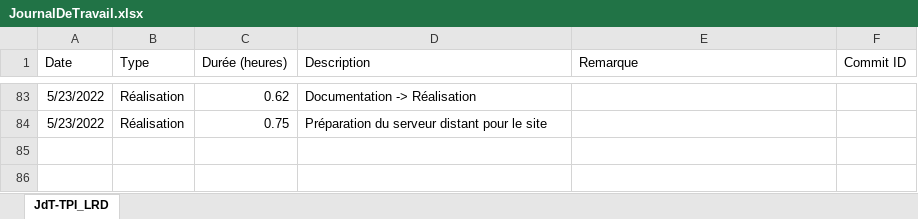
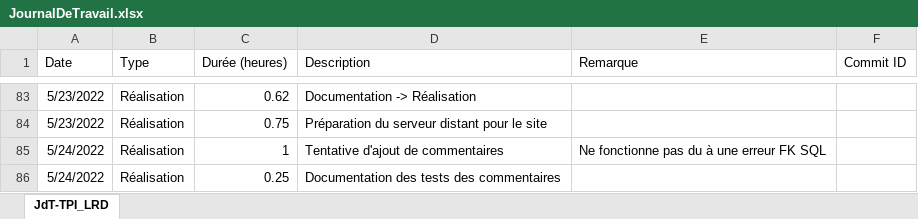
Before and after one commit to LouisRichard/tpi-news-website, an Excel workbook: Documentation/JournalDeTravail.xlsx, sheet JdT-TPI_LRD, drawn as a sheet; only a part is shown, gaps mark what is left out; values as stored, in another font and other column widths than the file's, no borders; table styles not drawn; the diff names each change by its address in the sheet, - before the commit and + after, or states it on an @@ line.

Commit message:
documentation of the comment function

```diff
--- a/Documentation/JournalDeTravail.xlsx (sheet JdT-TPI_LRD)
+++ b/Documentation/JournalDeTravail.xlsx (sheet JdT-TPI_LRD)
+row 85: 5/24/2022 | Réalisation | 1 | Tentative d'ajout de commentaires | Ne fonctionne pas du à une erreur FK SQL
+row 86: 5/24/2022 | Réalisation | 0.25 | Documentation des tests des commentaires
```
Also changed, not shown: 1 other file.
